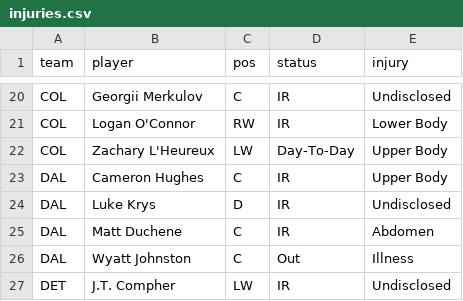
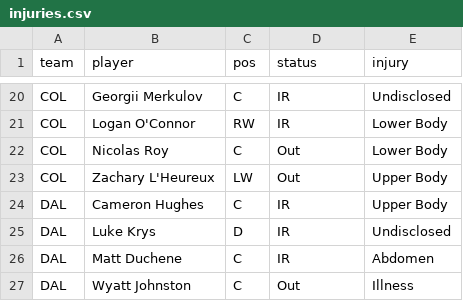
Before and after one commit to marekdoucet/pool-survivor, a CSV file: data/injuries.csv, drawn as a sheet; only a part is shown, gaps mark what is left out; the shorter side is filled out with more unchanged rows.

```diff
--- a/data/injuries.csv
+++ b/data/injuries.csv
@@ -21,3 +21,4 @@ COL,Georgii Merkulov,C,IR,Undisclosed
 COL,Logan O'Connor,RW,IR,Lower Body
-COL,Zachary L'Heureux,LW,Day-To-Day,Upper Body
+COL,Nicolas Roy,C,Out,Lower Body
+COL,Zachary L'Heureux,LW,Out,Upper Body
 DAL,Cameron Hughes,C,IR,Upper Body
```
Also changed, not shown: 3 other files.
